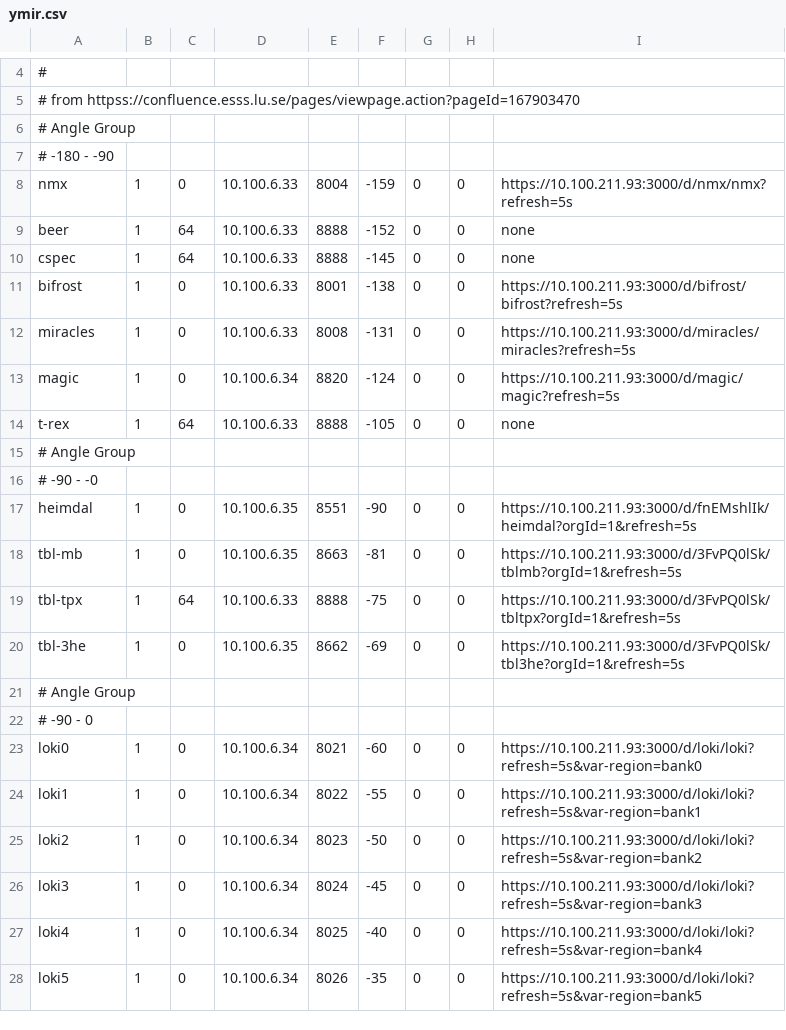
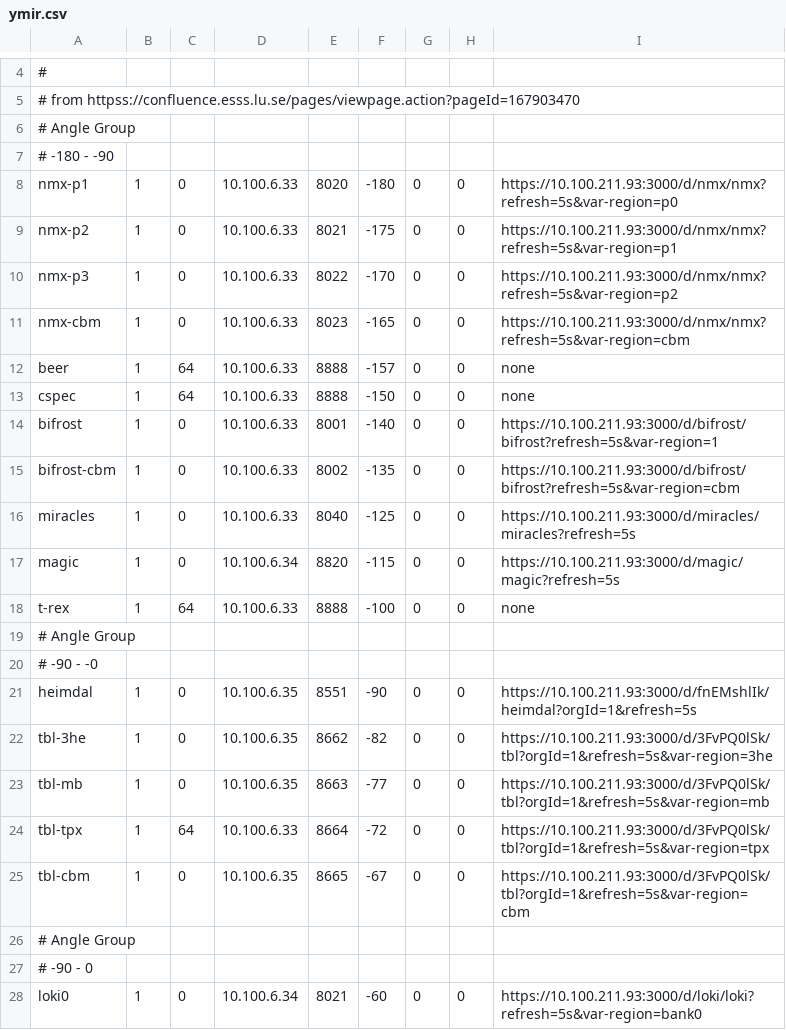
Before and after one commit to ess-dmsc/server-dashboard, a CSV file: config/ymir.csv, drawn as a sheet; only a part is shown, gaps mark what is left out; the shorter side is filled out with more unchanged rows; the diff covers the shown part only.

Commit message:
ECDC-4738 add beam monitors realign

```diff
--- a/config/ymir.csv
+++ b/config/ymir.csv
@@ -7,9 +7,13 @@
 # -180 - -90
-nmx,           1,  0, 10.100.6.33,   8004, -159, 0, 0, https://10.100.211.93:3000/d/nmx/nmx?refresh=5s
-beer,          1, 64, 10.100.6.33,   8888, -152, 0, 0, none
-cspec,         1, 64, 10.100.6.33,   8888, -145, 0, 0, none
-bifrost,       1,  0, 10.100.6.33,   8001, -138, 0, 0, https://10.100.211.93:3000/d/bifrost/bifrost?refresh=5s
-miracles,      1,  0, 10.100.6.33,   8008, -131, 0, 0, https://10.100.211.93:3000/d/miracles/miracles?refresh=5s
-magic,         1,  0, 10.100.6.34,   8820, -124, 0, 0, https://10.100.211.93:3000/d/magic/magic?refresh=5s
-t-rex,         1, 64, 10.100.6.33,   8888, -105, 0, 0, none
+nmx-p1,        1,  0, 10.100.6.33,   8020, -180, 0, 0, https://10.100.211.93:3000/d/nmx/nmx?refresh=5s&var-region=p0
+nmx-p2,        1,  0, 10.100.6.33,   8021, -175, 0, 0, https://10.100.211.93:3000/d/nmx/nmx?refresh=5s&var-region=p1
+nmx-p3,        1,  0, 10.100.6.33,   8022, -170, 0, 0, https://10.100.211.93:3000/d/nmx/nmx?refresh=5s&var-region=p2
+nmx-cbm,       1,  0, 10.100.6.33,   8023, -165, 0, 0, https://10.100.211.93:3000/d/nmx/nmx?refresh=5s&var-region=cbm
+beer,          1, 64, 10.100.6.33,   8888, -157, 0, 0, none
+cspec,         1, 64, 10.100.6.33,   8888, -150, 0, 0, none
+bifrost,       1,  0, 10.100.6.33,   8001, -140, 0, 0, https://10.100.211.93:3000/d/bifrost/bifrost?refresh=5s&var-region=1
+bifrost-cbm,   1,  0, 10.100.6.33,   8002, -135, 0, 0, https://10.100.211.93:3000/d/bifrost/bifrost?refresh=5s&var-region=cbm
+miracles,      1,  0, 10.100.6.33,   8040, -125, 0, 0, https://10.100.211.93:3000/d/miracles/miracles?refresh=5s
+magic,         1,  0, 10.100.6.34,   8820, -115, 0, 0, https://10.100.211.93:3000/d/magic/magic?refresh=5s
+t-rex,         1, 64, 10.100.6.33,   8888, -100,  0, 0, none
 # Angle Group
@@ -17,5 +21,6 @@ t-rex,         1, 64, 10.100.6.33,   8888, -105, 0, 0, none
 heimdal,       1,  0, 10.100.6.35,   8551, -90, 0, 0, https://10.100.211.93:3000/d/fnEMshlIk/heimdal?orgId=1&refresh=5s
-tbl-mb,        1,  0, 10.100.6.35,   8663, -81, 0, 0, https://10.100.211.93:3000/d/3FvPQ0lSk/tblmb?orgId=1&refresh=5s
-tbl-tpx,       1, 64, 10.100.6.33,   8888, -75, 0, 0, https://10.100.211.93:3000/d/3FvPQ0lSk/tbltpx?orgId=1&refresh=5s
-tbl-3he,       1,  0, 10.100.6.35,   8662, -69, 0, 0, https://10.100.211.93:3000/d/3FvPQ0lSk/tbl3he?orgId=1&refresh=5s
+tbl-3he,       1,  0, 10.100.6.35,   8662, -82, 0, 0, https://10.100.211.93:3000/d/3FvPQ0lSk/tbl?orgId=1&refresh=5s&var-region=3he
+tbl-mb,        1,  0, 10.100.6.35,   8663, -77, 0, 0, https://10.100.211.93:3000/d/3FvPQ0lSk/tbl?orgId=1&refresh=5s&var-region=mb
+tbl-tpx,       1, 64, 10.100.6.33,   8664, -72, 0, 0, https://10.100.211.93:3000/d/3FvPQ0lSk/tbl?orgId=1&refresh=5s&var-region=tpx
+tbl-cbm,       1,  0, 10.100.6.35,   8665, -67, 0, 0, https://10.100.211.93:3000/d/3FvPQ0lSk/tbl?orgId=1&refresh=5s&var-region=cbm
 # Angle Group
```
Also changed, not shown: 3 added rows, 1 removed row and 14 edited cells elsewhere in this file.
